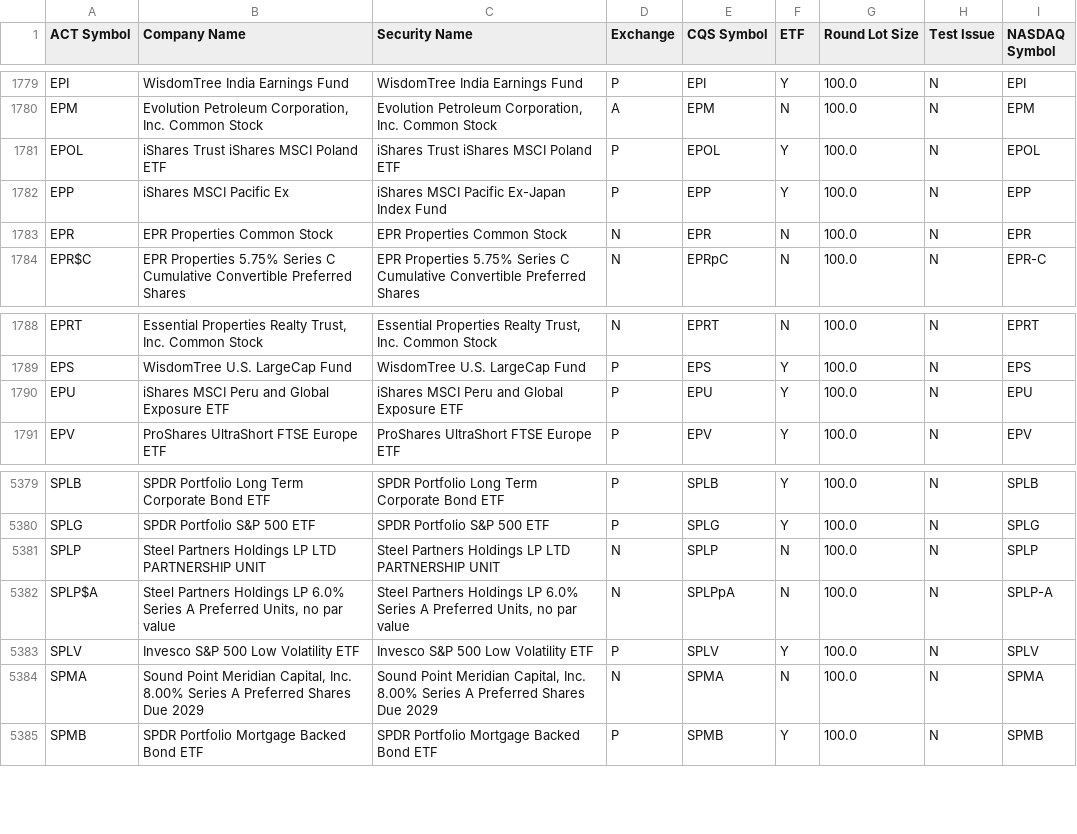
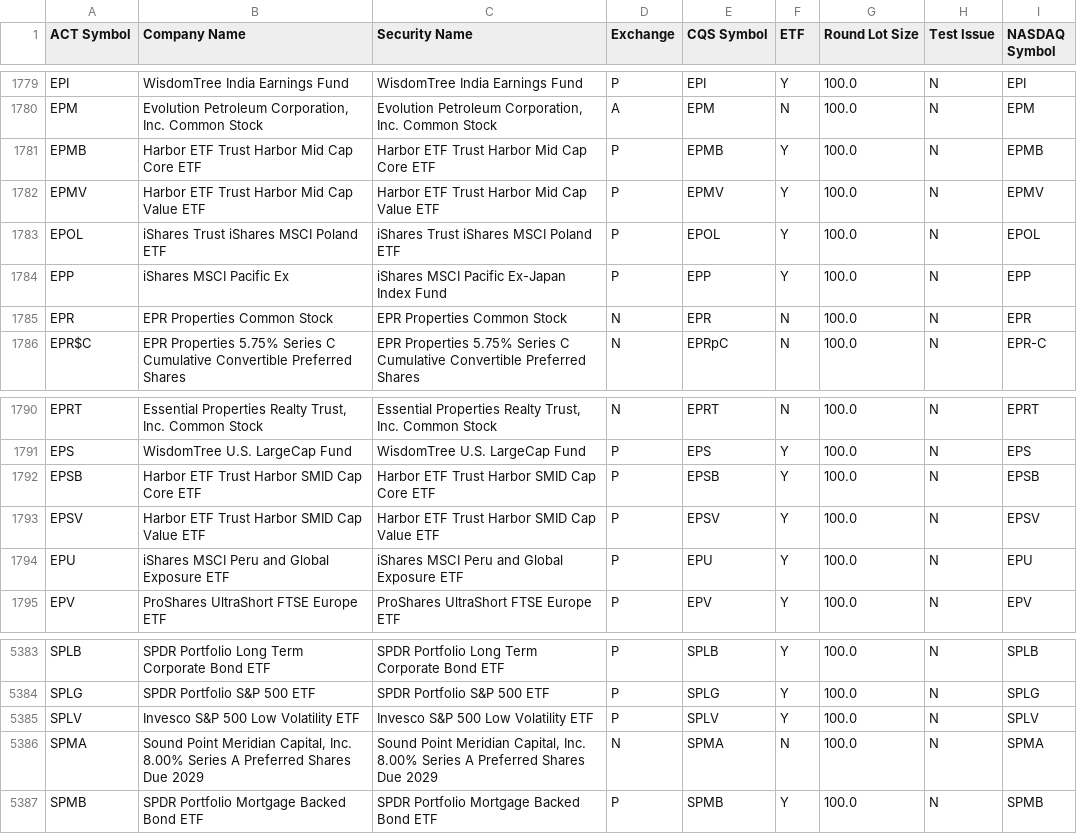
Before and after one commit to datasets/nyse-other-listings, a CSV file: data/other-listed.csv, drawn as a sheet; only a part is shown, gaps mark what is left out.

```diff
--- a/data/other-listed.csv
+++ b/data/other-listed.csv
@@ -1780,2 +1780,4 @@ EPI,WisdomTree India Earnings Fund,WisdomTree India Earnings Fund,P,EPI,Y,100.0,
 EPM,"Evolution Petroleum Corporation, Inc. Common Stock","Evolution Petroleum Corporation, Inc. Common Stock",A,EPM,N,100.0,N,EPM
+EPMB,Harbor ETF Trust Harbor Mid Cap Core ETF,Harbor ETF Trust Harbor Mid Cap Core ETF,P,EPMB,Y,100.0,N,EPMB
+EPMV,Harbor ETF Trust Harbor Mid Cap Value ETF,Harbor ETF Trust Harbor Mid Cap Value ETF,P,EPMV,Y,100.0,N,EPMV
 EPOL,iShares Trust iShares MSCI Poland ETF,iShares Trust iShares MSCI Poland ETF,P,EPOL,Y,100.0,N,EPOL
@@ -1789,2 +1791,4 @@ EPRT,"Essential Properties Realty Trust, Inc. Common Stock","Essential Propertie
 EPS,WisdomTree U.S. LargeCap Fund,WisdomTree U.S. LargeCap Fund,P,EPS,Y,100.0,N,EPS
+EPSB,Harbor ETF Trust Harbor SMID Cap Core ETF,Harbor ETF Trust Harbor SMID Cap Core ETF,P,EPSB,Y,100.0,N,EPSB
+EPSV,Harbor ETF Trust Harbor SMID Cap Value ETF,Harbor ETF Trust Harbor SMID Cap Value ETF,P,EPSV,Y,100.0,N,EPSV
 EPU,iShares MSCI Peru and Global Exposure ETF,iShares MSCI Peru and Global Exposure ETF,P,EPU,Y,100.0,N,EPU
@@ -5380,4 +5384,2 @@ SPLB,SPDR Portfolio Long Term Corporate Bond ETF,SPDR Portfolio Long Term Corpor
 SPLG,SPDR Portfolio S&P 500 ETF,SPDR Portfolio S&P 500 ETF,P,SPLG,Y,100.0,N,SPLG
-SPLP,Steel Partners Holdings LP LTD PARTNERSHIP UNIT,Steel Partners Holdings LP LTD PARTNERSHIP UNIT,N,SPLP,N,100.0,N,SPLP
-SPLP$A,"Steel Partners Holdings LP 6.0% Series A Preferred Units, no par value","Steel Partners Holdings LP 6.0% Series A Preferred Units, no par value",N,SPLPpA,N,100.0,N,SPLP-A
 SPLV,Invesco S&P 500 Low Volatility ETF,Invesco S&P 500 Low Volatility ETF,P,SPLV,Y,100.0,N,SPLV
```
Also changed, not shown: data/nyse-listed.csv.
